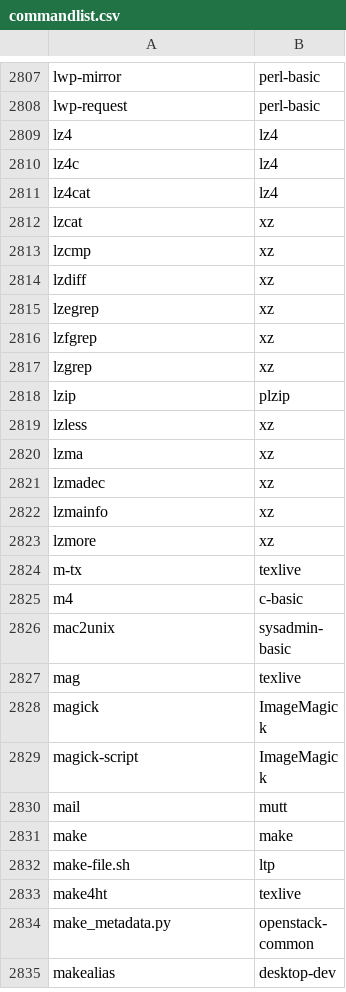
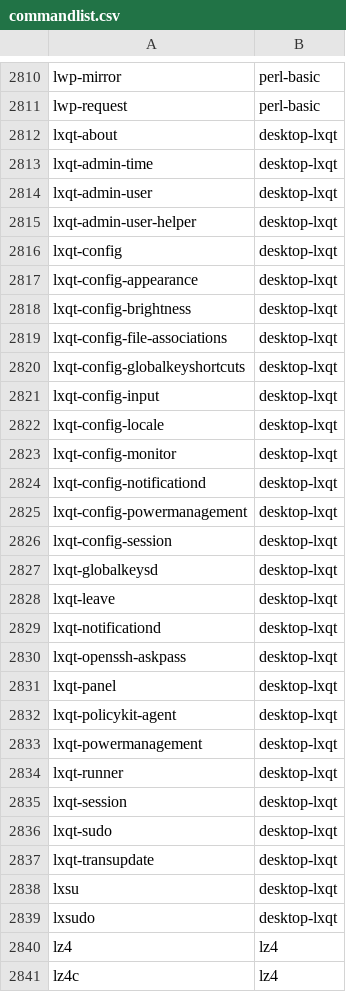
Before and after one commit to lebensterben/cnf, a CSV file: commandlist.csv, drawn as a sheet; only a part is shown, gaps mark what is left out; the shorter side is filled out with more unchanged rows; the diff covers the shown part only; the diff names each change by its address in the sheet, - before the commit and + after, or states it on an @@ line.

Commit message:
update command list for 27720

```diff
--- a/commandlist.csv
+++ b/commandlist.csv
+row 2812: lxqt-about | desktop-lxqt
+row 2813: lxqt-admin-time | desktop-lxqt
+row 2814: lxqt-admin-user | desktop-lxqt
+row 2815: lxqt-admin-user-helper | desktop-lxqt
+row 2816: lxqt-config | desktop-lxqt
+row 2817: lxqt-config-appearance | desktop-lxqt
+row 2818: lxqt-config-brightness | desktop-lxqt
+row 2819: lxqt-config-file-associations | desktop-lxqt
+row 2820: lxqt-config-globalkeyshortcuts | desktop-lxqt
+row 2821: lxqt-config-input | desktop-lxqt
+row 2822: lxqt-config-locale | desktop-lxqt
+row 2823: lxqt-config-monitor | desktop-lxqt
+row 2824: lxqt-config-notificationd | desktop-lxqt
+row 2825: lxqt-config-powermanagement | desktop-lxqt
+row 2826: lxqt-config-session | desktop-lxqt
+row 2827: lxqt-globalkeysd | desktop-lxqt
+row 2828: lxqt-leave | desktop-lxqt
+row 2829: lxqt-notificationd | desktop-lxqt
+row 2830: lxqt-openssh-askpass | desktop-lxqt
+row 2831: lxqt-panel | desktop-lxqt
+row 2832: lxqt-policykit-agent | desktop-lxqt
+row 2833: lxqt-powermanagement | desktop-lxqt
+row 2834: lxqt-runner | desktop-lxqt
+row 2835: lxqt-session | desktop-lxqt
+row 2836: lxqt-sudo | desktop-lxqt
+row 2837: lxqt-transupdate | desktop-lxqt
+row 2838: lxsu | desktop-lxqt
+row 2839: lxsudo | desktop-lxqt
```
Also changed, not shown: 8 added rows and 58 edited cells elsewhere in this file, 2 other files.
